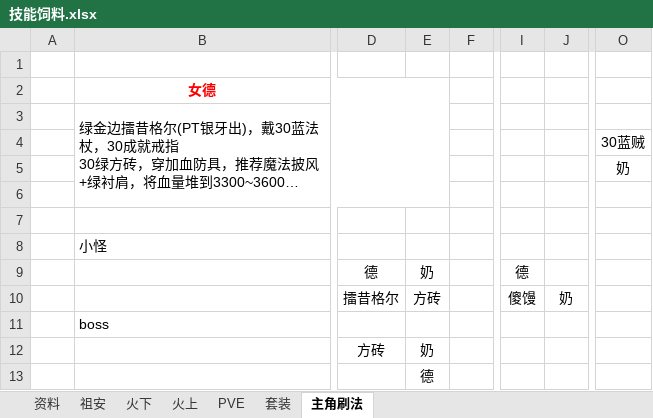
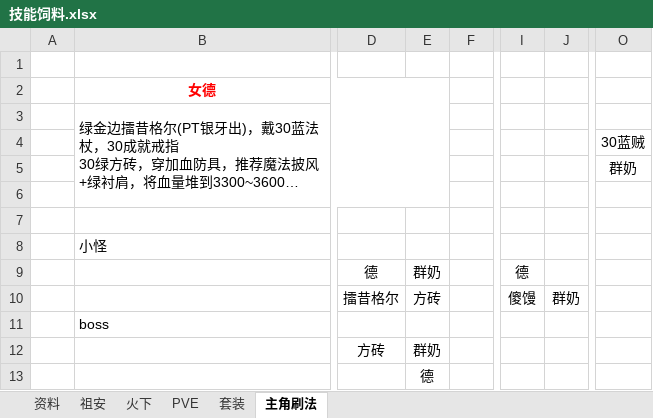
Before and after one commit to wusuoming/lyon, an Excel workbook: 学习笔记/我叫MT/技能饲料.xlsx, sheet 主角刷法, drawn as a sheet; only a part is shown, gaps mark what is left out; long unchanged cells end in …; values as stored, in another font and other column widths than the file's, no borders; the diff names each change by its address in the sheet, - before the commit and + after, or states it on an @@ line.

```diff
--- a/学习笔记/我叫MT/技能饲料.xlsx (sheet 主角刷法)
+++ b/学习笔记/我叫MT/技能饲料.xlsx (sheet 主角刷法)
-sheet tab: 火上
-O5: 奶
+O5: 群奶
-E9: 奶
+E9: 群奶
-J10: 奶
+J10: 群奶
-E12: 奶
+E12: 群奶
```
Also changed, not shown: sheet 资料, 学习笔记/我叫MT/卡牌统计.xlsx, 1 other file.
